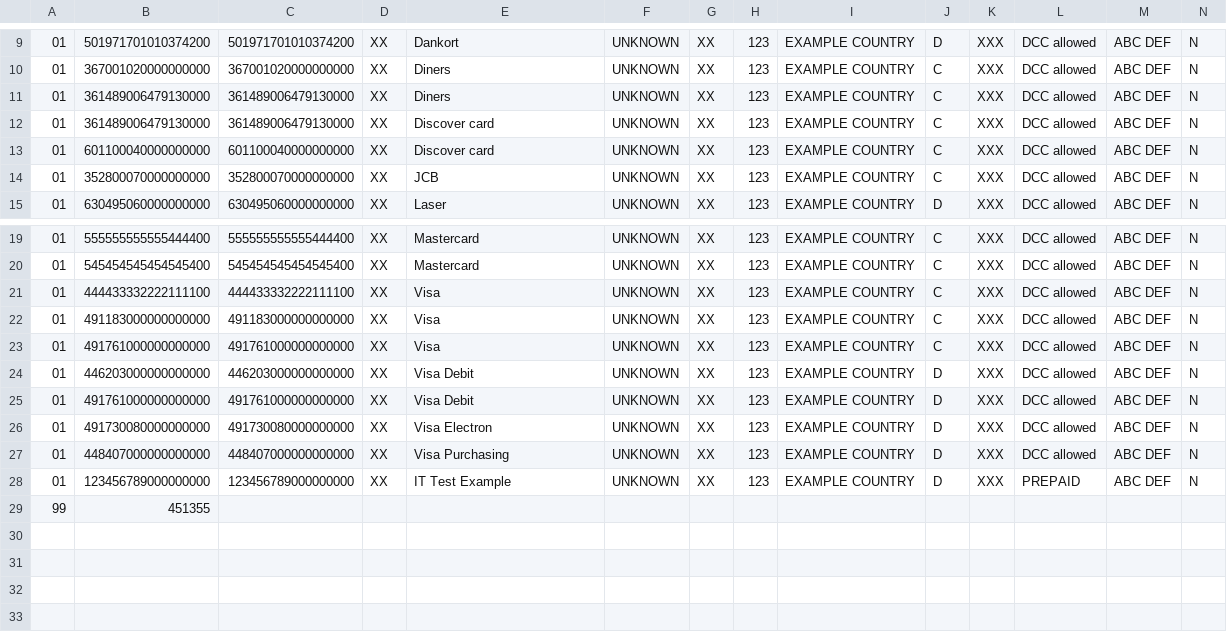
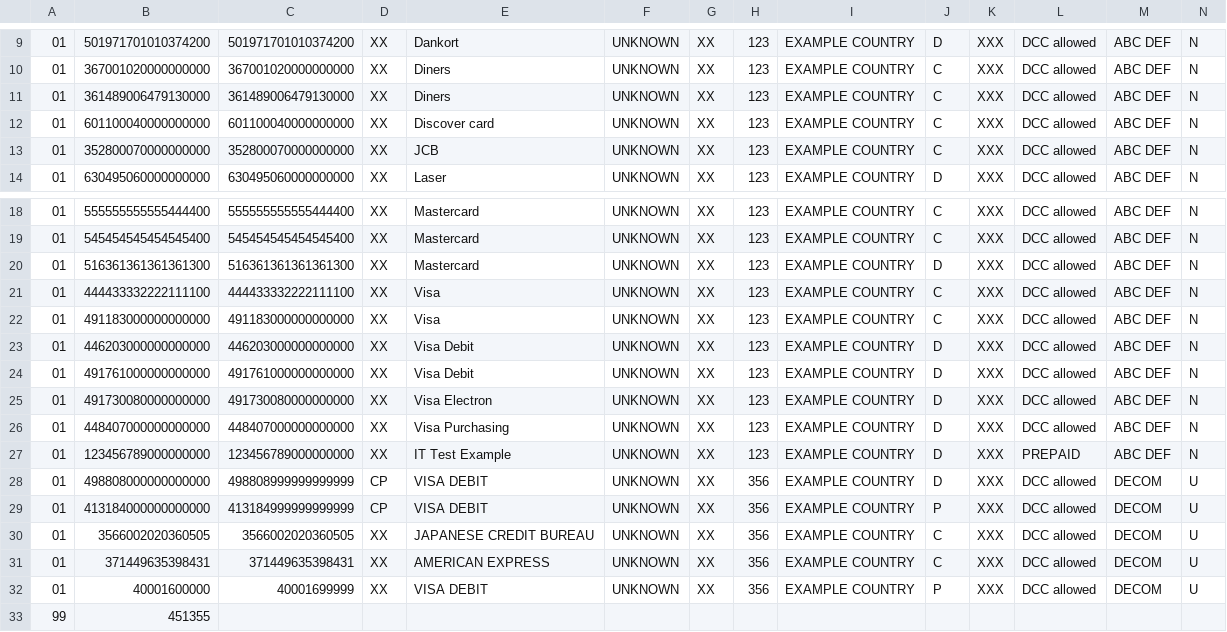
Before and after one commit to alphagov/pay-cardid, a CSV file: src/main/resources/data-sources/worldpay-v3.csv, drawn as a sheet; only a part is shown, gaps mark what is left out; removed rows and columns are numbered as before the commit, all else as after; rows hold the shown columns only; the diff names each change by its address in the sheet, - before the commit and + after, or states it on an @@ line.

```diff
--- a/src/main/resources/data-sources/worldpay-v3.csv
+++ b/src/main/resources/data-sources/worldpay-v3.csv
-row 12: 01 | 361489006479130000 | 361489006479130000 | XX | Discover card | UNKNOWN | XX | 123 | EXAMPLE COUNTRY | C | XXX | DCC allowed | ABC DEF | N
+row 20: 01 | 516361361361361300 | 516361361361361300 | XX | Mastercard | UNKNOWN | XX | 123 | EXAMPLE COUNTRY | D | XXX | DCC allowed | ABC DEF | N
-row 23: 01 | 491761000000000000 | 491761000000000000 | XX | Visa | UNKNOWN | XX | 123 | EXAMPLE COUNTRY | C | XXX | DCC allowed | ABC DEF | N
+row 28: 01 | 498808000000000000 | 498808999999999999 | CP | VISA DEBIT | UNKNOWN | XX | 356 | EXAMPLE COUNTRY | D | XXX | DCC allowed | DECOM | U
+row 29: 01 | 413184000000000000 | 413184999999999999 | CP | VISA DEBIT | UNKNOWN | XX | 356 | EXAMPLE COUNTRY | P | XXX | DCC allowed | DECOM | U
+row 30: 01 | 3566002020360505 | 3566002020360505 | XX | JAPANESE CREDIT BUREAU | UNKNOWN | XX | 356 | EXAMPLE COUNTRY | C | XXX | DCC allowed | DECOM | U
+row 31: 01 | 371449635398431 | 371449635398431 | XX | AMERICAN EXPRESS | UNKNOWN | XX | 356 | EXAMPLE COUNTRY | C | XXX | DCC allowed | DECOM | U
+row 32: 01 | 40001600000 | 40001699999 | XX | VISA DEBIT | UNKNOWN | XX | 356 | EXAMPLE COUNTRY | P | XXX | DCC allowed | DECOM | U
```
Also changed, not shown: src/main/resources/data-sources/test-cards.csv, 1 other file.
